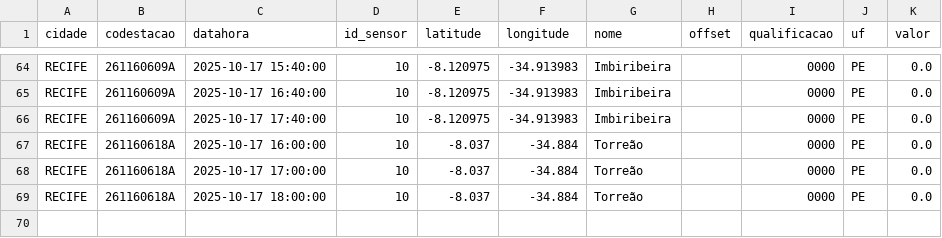
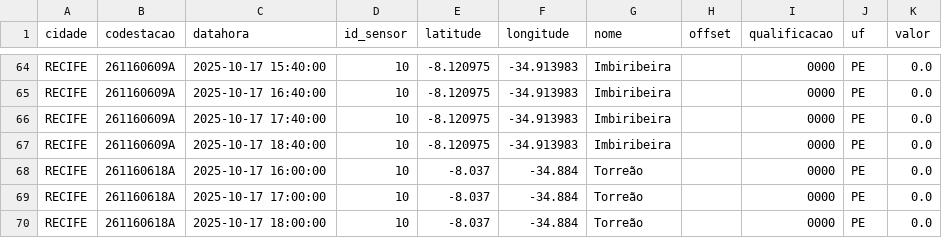
Before and after one commit to RafaellaB/Diagramas-de-risco-din-mico, a CSV file: chuva_recife_2025-10-17.csv, drawn as a sheet; only a part is shown, gaps mark what is left out; the diff names each change by its address in the sheet, - before the commit and + after, or states it on an @@ line.

```diff
--- a/chuva_recife_2025-10-17.csv
+++ b/chuva_recife_2025-10-17.csv
+row 67: RECIFE | 261160609A | 2025-10-17 18:40:00 | 10 | -8.120975 | -34.913983 | Imbiribeira |  | 0000 | PE | 0.0
```
